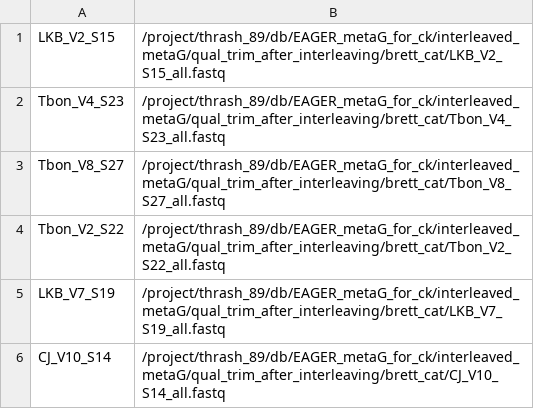
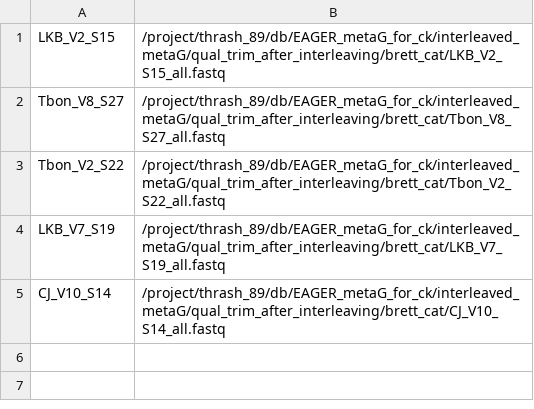
Before and after one commit to thrash-lab/MAGFlow, a CSV file: test_data/samples/batch4.csv, drawn as a sheet; the diff names each change by its address in the sheet, - before the commit and + after, or states it on an @@ line.

Commit message:
TBON_V4_S23 taken out from batch4 to be run separately

```diff
--- a/test_data/samples/batch4.csv
+++ b/test_data/samples/batch4.csv
-row 2: Tbon_V4_S23 | /project/thrash_89/db/EAGER_metaG_for_ck/interleaved_metaG/qual_trim_after_interleaving/brett_cat/Tbon_V4_S23_all.fastq
```
Also changed, not shown: 1 other file.
